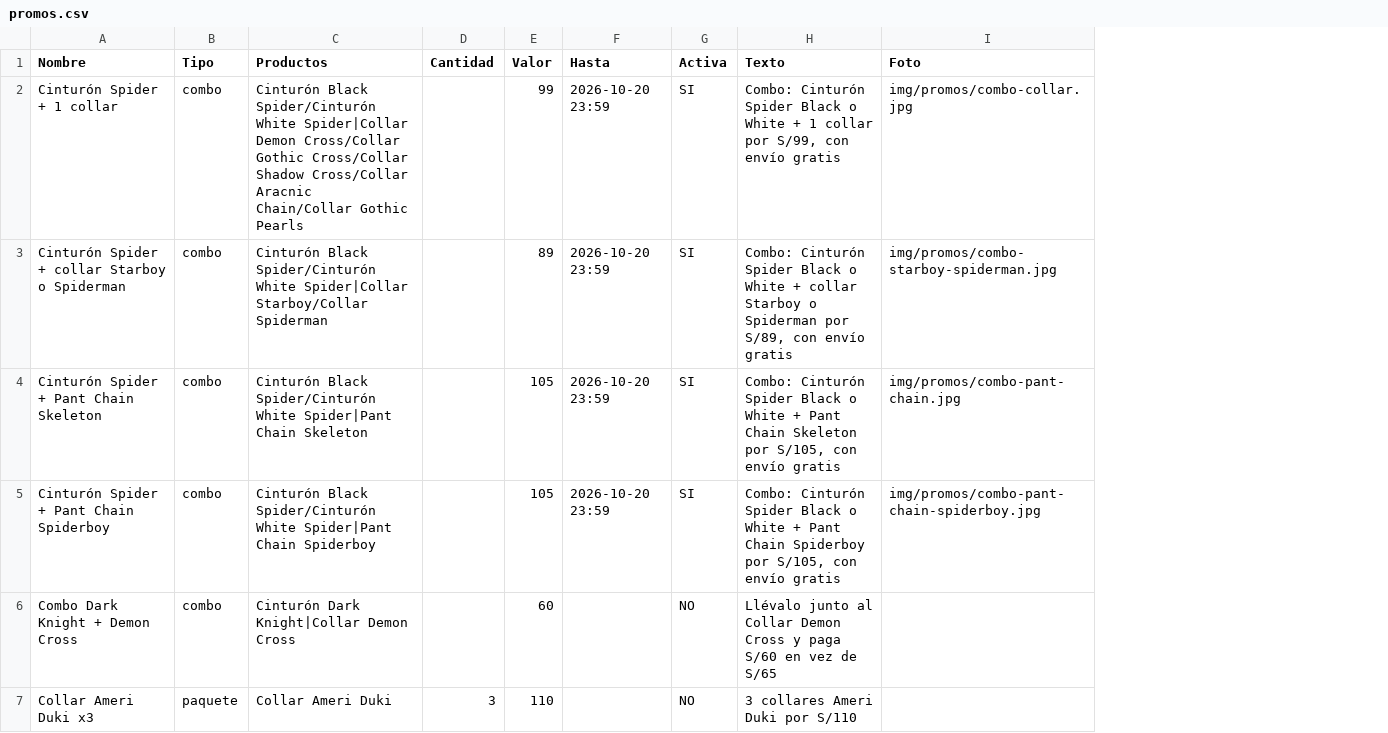
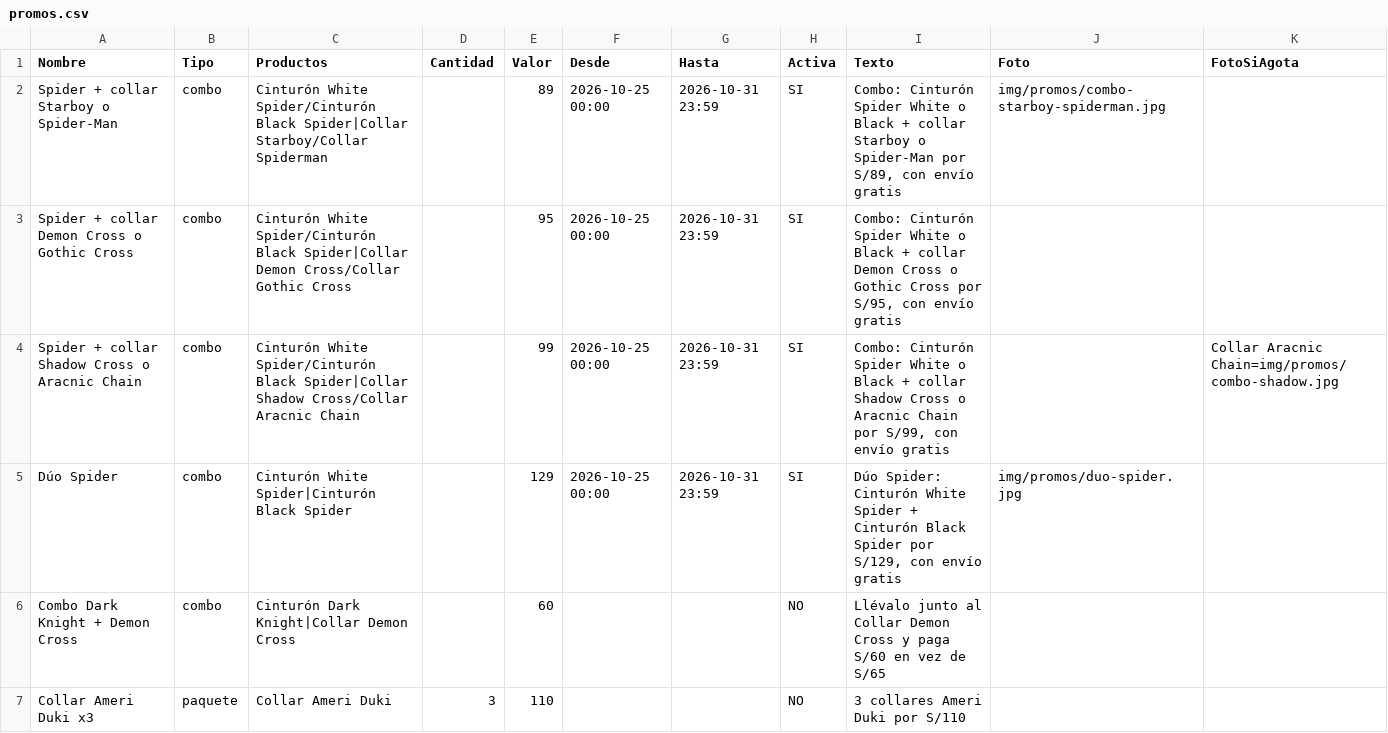
Before and after one commit to timeless-store/timeless-catalogo-prueba, a CSV file: promos.csv, drawn as a sheet; only a part is shown; removed rows and columns are numbered as before the commit, all else as after; the diff names each change by its address in the sheet, - before the commit and + after, or states it on an @@ line.

```diff
--- a/promos.csv
+++ b/promos.csv
+column F (Desde), row 2: 2026-10-25 00:00
+column K (FotoSiAgota), empty
-row 2: Cinturón Spider + 1 collar | combo | Cinturón Black Spider/Cinturón White Spider|Collar Demon Cross/Collar Gothic Cross/Collar Shadow Cross/Collar Aracnic Chain/Collar Gothic Pearls |  | 99 | 2026-10-20 23:59 | SI | Combo: Cinturón Spider Black o White + 1 collar por S/99, con envío gratis | img/promos/combo-collar.jpg
-A2 (Nombre): Cinturón Spider + collar Starboy o Spiderman
+A2 (Nombre): Spider + collar Starboy o Spider-Man
-C2 (Productos): Cinturón Black Spider/Cinturón White Spider|Collar Starboy/Collar…
+C2 (Productos): Cinturón White Spider/Cinturón Black Spider|Collar Starboy/Collar…
-G2 (Hasta): 2026-10-20 23:59
+G2 (Hasta): 2026-10-31 23:59
-I2 (Texto): …Cinturón Spider Black o White + collar Starboy o Spiderman por S/89,…
+I2 (Texto): …Cinturón Spider White o Black + collar Starboy o Spider-Man por S/89,…
-row 4: Cinturón Spider + Pant Chain Skeleton | combo | Cinturón Black Spider/Cinturón White Spider|Pant Chain Skeleton |  | 105 | 2026-10-20 23:59 | SI | Combo: Cinturón Spider Black o White + Pant Chain Skeleton por S/105, con envío gratis | img/promos/combo-pant-chain.jpg
-row 5: Cinturón Spider + Pant Chain Spiderboy | combo | Cinturón Black Spider/Cinturón White Spider|Pant Chain Spiderboy |  | 105 | 2026-10-20 23:59 | SI | Combo: Cinturón Spider Black o White + Pant Chain Spiderboy por S/105, con envío gratis | img/promos/combo-pant-chain-spiderboy.jpg
+row 3: Spider + collar Demon Cross o Gothic Cross | combo | Cinturón White Spider/Cinturón Black Spider|Collar Demon Cross/Collar Gothic Cross |  | 95 | 2026-10-25 00:00 | 2026-10-31 23:59 | SI | Combo: Cinturón Spider White o Black + collar Demon Cross o Gothic Cross por S/95, con envío gratis
+row 4: Spider + collar Shadow Cross o Aracnic Chain | combo | Cinturón White Spider/Cinturón Black Spider|Collar Shadow Cross/Collar Aracnic Chain |  | 99 | 2026-10-25 00:00 | 2026-10-31 23:59 | SI | Combo: Cinturón Spider White o Black + collar Shadow Cross o Aracnic Chain por S/99, con envío gratis |  | Collar Aracnic Chain=img/promos/combo-shadow.jpg
+row 5: Dúo Spider | combo | Cinturón White Spider|Cinturón Black Spider |  | 129 | 2026-10-25 00:00 | 2026-10-31 23:59 | SI | Dúo Spider: Cinturón White Spider + Cinturón Black Spider por S/129, con envío gratis | img/promos/duo-spider.jpg
```
Also changed, not shown: 4 other files.
